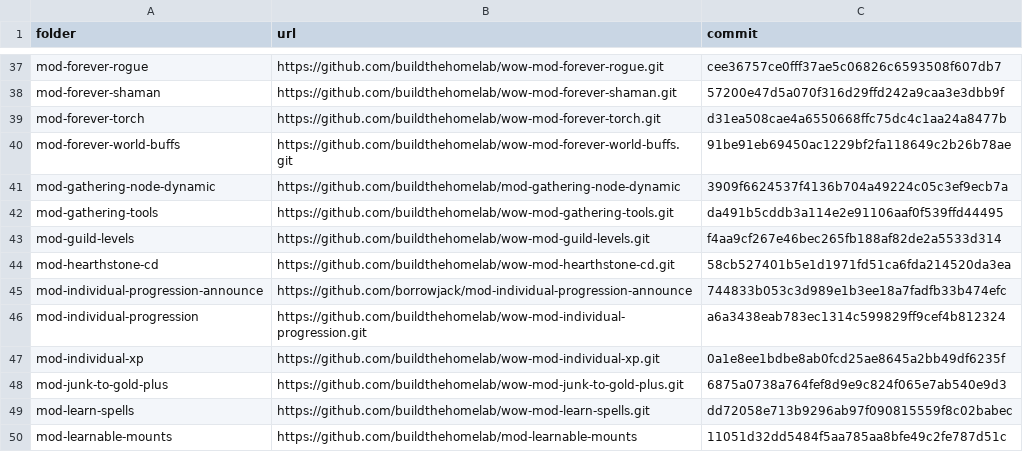
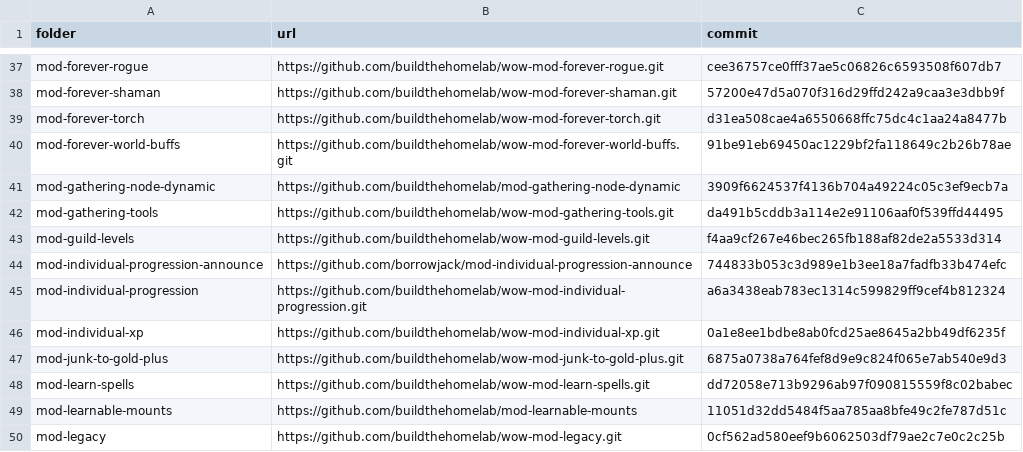
Before and after one commit to buildthehomelab/wow-ci, a TSV file: config/server-modules.tsv, drawn as a sheet; only a part is shown, gaps mark what is left out; the shorter side is filled out with more unchanged rows.

```diff
--- a/config/server-modules.tsv
+++ b/config/server-modules.tsv
@@ -43,3 +43,2 @@ mod-gathering-tools	https://github.com/buildthehomelab/wow-mod-gathering-tools.g
 mod-guild-levels	https://github.com/buildthehomelab/wow-mod-guild-levels.git	f4aa9cf267e46bec265fb188af82de2a5533d314
-mod-hearthstone-cd	https://github.com/buildthehomelab/wow-mod-hearthstone-cd.git	58cb527401b5e1d1971fd51ca6fda214520da3ea
 mod-individual-progression-announce	https://github.com/borrowjack/mod-individual-progression-announce	744833b053c3d989e1b3ee18a7fadfb33b474efc
```
